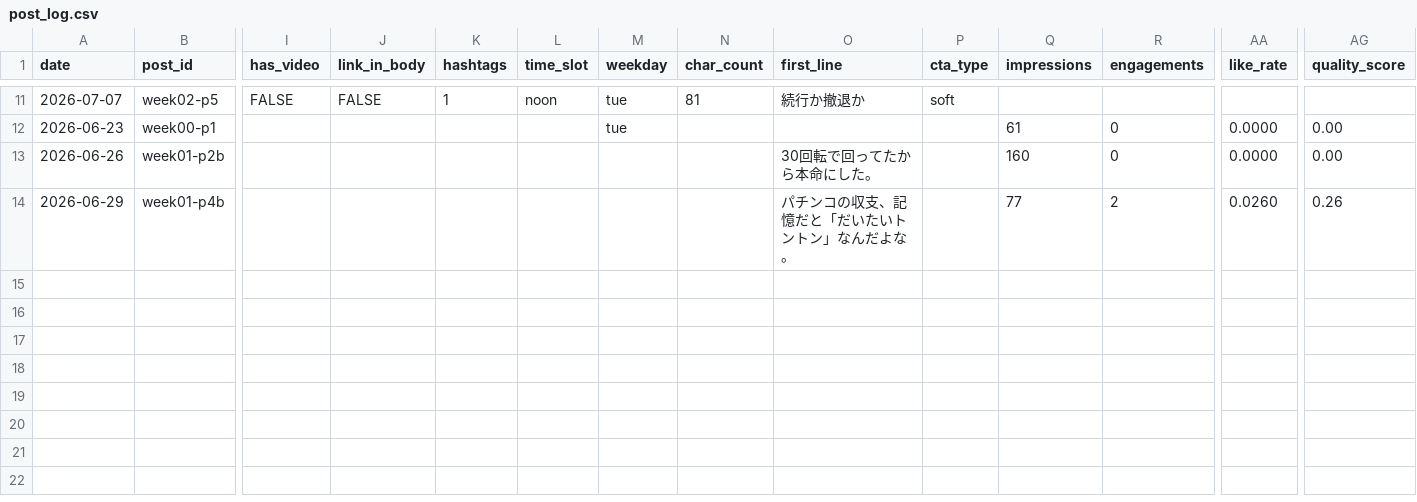
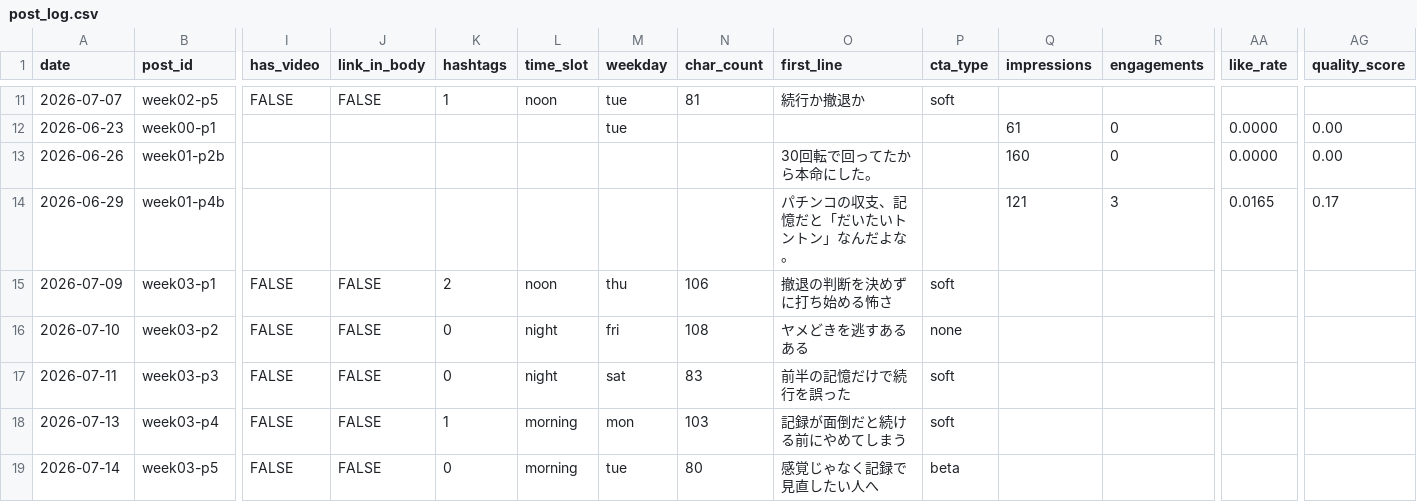
Before and after one commit to komatsu-dev-jp/-x-content-ops, a CSV file: data/post_log.csv, drawn as a sheet; only a part is shown, gaps mark what is left out; rows hold the shown columns only; the diff covers the shown part only; the diff names each change by its address in the sheet, - before the commit and + after, or states it on an @@ line.

```diff
--- a/data/post_log.csv
+++ b/data/post_log.csv
-Q14 (impressions): 77
+Q14 (impressions): 121
-R14 (engagements): 2
+R14 (engagements): 3
-AA14 (like_rate): 0.0260
+AA14 (like_rate): 0.0165
-AG14 (quality_score): 0.26
+AG14 (quality_score): 0.17
+row 15: 2026-07-09 | week03-p1 | FALSE | FALSE | 2 | noon | thu | 106 | 撤退の判断を決めずに打ち始める怖さ | soft
+row 16: 2026-07-10 | week03-p2 | FALSE | FALSE | 0 | night | fri | 108 | ヤメどきを逃すあるある | none
+row 17: 2026-07-11 | week03-p3 | FALSE | FALSE | 0 | night | sat | 83 | 前半の記憶だけで続行を誤った | soft
+row 18: 2026-07-13 | week03-p4 | FALSE | FALSE | 1 | morning | mon | 103 | 記録が面倒だと続ける前にやめてしまう | soft
+row 19: 2026-07-14 | week03-p5 | FALSE | FALSE | 0 | morning | tue | 80 | 感覚じゃなく記録で見直したい人へ | beta
```
Also changed, not shown: 52 edited cells elsewhere in this file, data/ab_test_plan.csv, data/idea_backlog.csv, 4 other files.
